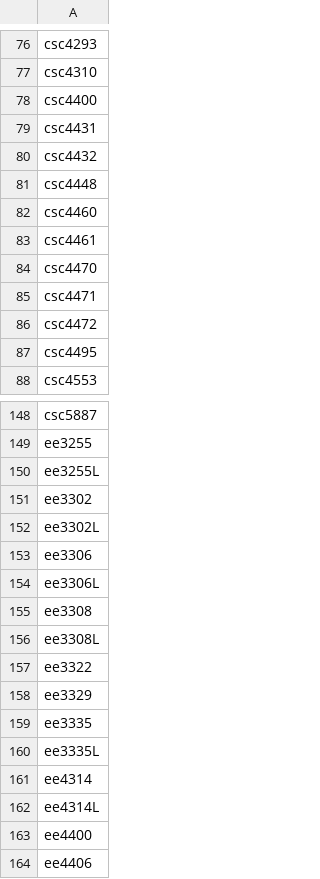
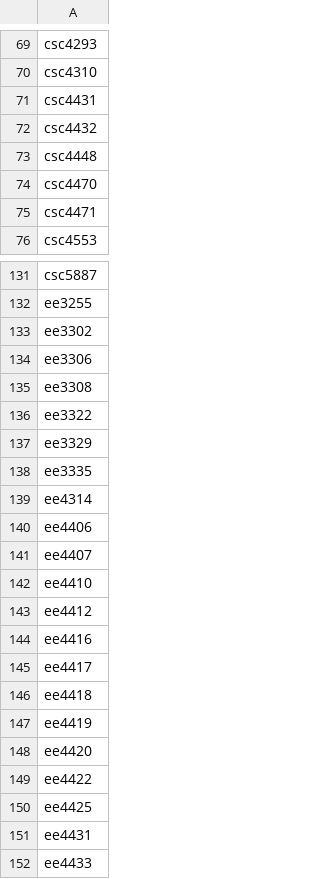
Before and after one commit to jbclements/csse-scheduling, a CSV file: csse-scheduling/course-lists/2026-2028-cpe-te-course-table.csv, drawn as a sheet; only a part is shown, gaps mark what is left out; the shorter side is filled out with more unchanged rows; the diff covers the shown part only.

Commit message:
oops exclude nonstandard courses

```diff
--- a/csse-scheduling/course-lists/2026-2028-cpe-te-course-table.csv
+++ b/csse-scheduling/course-lists/2026-2028-cpe-te-course-table.csv
@@ -77,3 +70,2 @@ csc4293
 csc4310
-csc4400
 csc4431
@@ -81,8 +73,4 @@ csc4432
 csc4448
-csc4460
-csc4461
 csc4470
 csc4471
-csc4472
-csc4495
 csc4553
@@ -149,9 +132,5 @@ csc5887
 ee3255
-ee3255L
 ee3302
-ee3302L
 ee3306
-ee3306L
 ee3308
-ee3308L
 ee3322
@@ -159,6 +138,3 @@ ee3329
 ee3335
-ee3335L
 ee4314
-ee4314L
-ee4400
 ee4406
```
Also changed, not shown: 23 removed rows elsewhere in this file.
